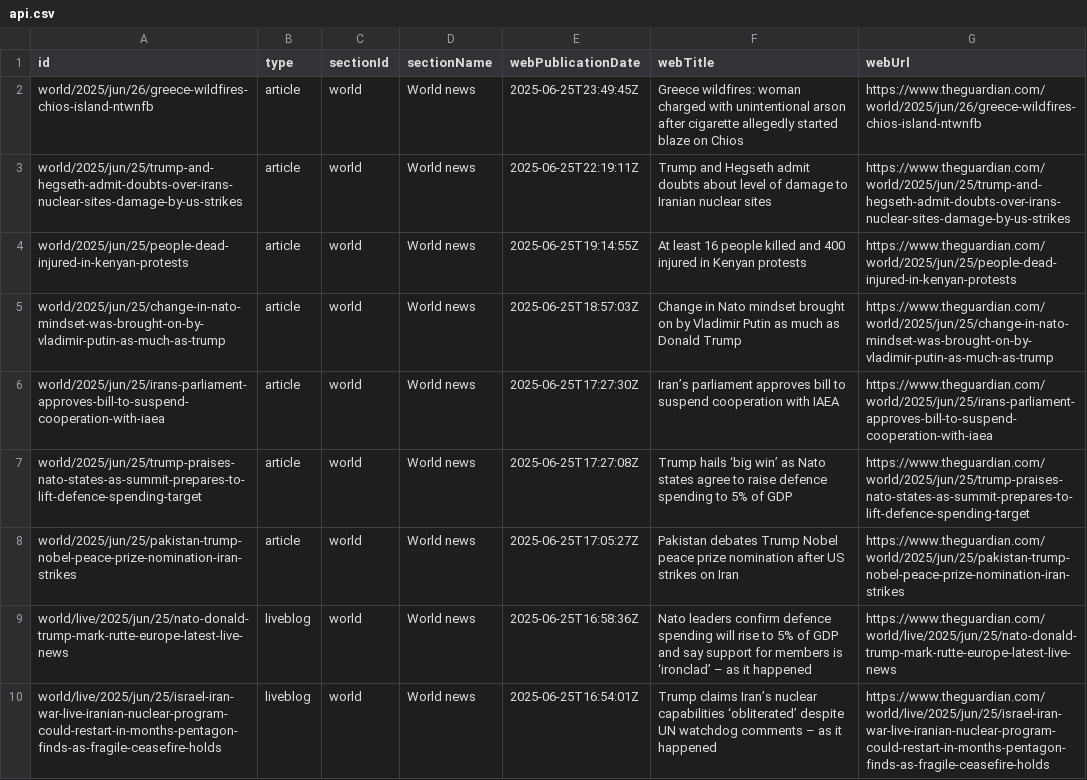
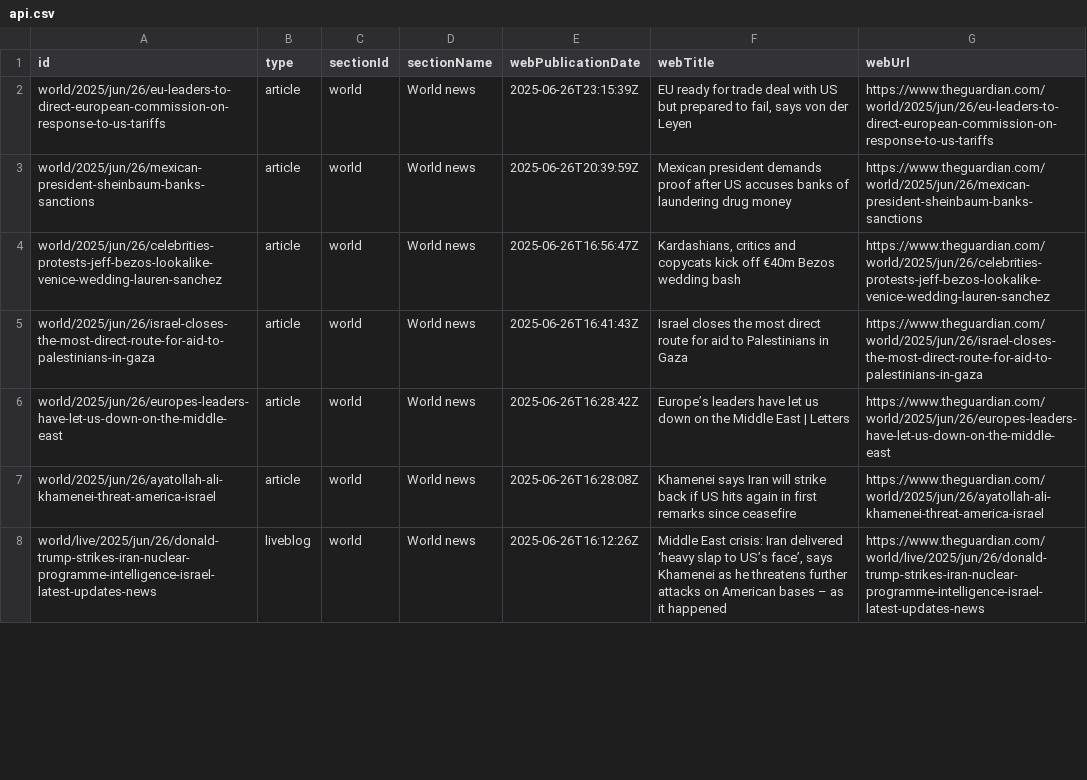
Before and after one commit to 400Ping/OpenSource-Platform, a CSV file: api.csv, drawn as a sheet; only a part is shown; the diff covers the shown part only.

```diff
--- a/api.csv
+++ b/api.csv
@@ -1,10 +1,8 @@
 id,type,sectionId,sectionName,webPublicationDate,webTitle,webUrl
-world/2025/jun/26/greece-wildfires-chios-island-ntwnfb,article,world,World news,2025-06-25T23:49:45Z,Greece wildfires: woman charged with unintentional arson after cigarette allegedly started blaze on Chios,https://www.theguardian.com/world/2025/jun/26/greece-wildfires-chios-island-ntwnfb
-world/2025/jun/25/trump-and-hegseth-admit-doubts-over-irans-nuclear-sites-damage-by-us-strikes,article,world,World news,2025-06-25T22:19:11Z,Trump and Hegseth admit doubts about level of damage to Iranian nuclear sites,https://www.theguardian.com/world/2025/jun/25/trump-and-hegseth-admit-doubts-over-irans-nuclear-sites-damage-by-us-strikes
-world/2025/jun/25/people-dead-injured-in-kenyan-protests,article,world,World news,2025-06-25T19:14:55Z,At least 16 people killed and 400 injured in Kenyan protests,https://www.theguardian.com/world/2025/jun/25/people-dead-injured-in-kenyan-protests
-world/2025/jun/25/change-in-nato-mindset-was-brought-on-by-vladimir-putin-as-much-as-trump,article,world,World news,2025-06-25T18:57:03Z,Change in Nato mindset brought on by Vladimir Putin as much as Donald Trump,https://www.theguardian.com/world/2025/jun/25/change-in-nato-mindset-was-brought-on-by-vladimir-putin-as-much-as-trump
-world/2025/jun/25/irans-parliament-approves-bill-to-suspend-cooperation-with-iaea,article,world,World news,2025-06-25T17:27:30Z,Iran’s parliament approves bill to suspend cooperation with IAEA,https://www.theguardian.com/world/2025/jun/25/irans-parliament-approves-bill-to-suspend-cooperation-with-iaea
-world/2025/jun/25/trump-praises-nato-states-as-summit-prepares-to-lift-defence-spending-target,article,world,World news,2025-06-25T17:27:08Z,Trump hails ‘big win’ as Nato states agree to raise defence spending to 5% of GDP,https://www.theguardian.com/world/2025/jun/25/trump-praises-nato-states-as-summit-prepares-to-lift-defence-spending-target
-world/2025/jun/25/pakistan-trump-nobel-peace-prize-nomination-iran-strikes,article,world,World news,2025-06-25T17:05:27Z,Pakistan debates Trump Nobel peace prize nomination after US strikes on Iran,https://www.theguardian.com/world/2025/jun/25/pakistan-trump-nobel-peace-prize-nomination-iran-strikes
-world/live/2025/jun/25/nato-donald-trump-mark-rutte-europe-latest-live-news,liveblog,world,World news,2025-06-25T16:58:36Z,Nato leaders confirm defence spending will rise to 5% of GDP and say support for members is ‘ironclad’ – as it happened,https://www.theguardian.com/world/live/2025/jun/25/nato-donald-trump-mark-rutte-europe-latest-live-news
-world/live/2025/jun/25/israel-iran-war-live-iranian-nuclear-program-could-restart-in-months-pentagon-finds-as-fragile-ceasefire-holds,liveblog,world,World news,2025-06-25T16:54:01Z,Trump claims Iran’s nuclear capabilities ‘obliterated’ despite UN watchdog comments – as it happened,https://www.theguardian.com/world/live/2025/jun/25/israel-iran-war-live-iranian-nuclear-program-could-restart-in-months-pentagon-finds-as-fragile-ceasefire-holds
+world/2025/jun/26/eu-leaders-to-direct-european-commission-on-response-to-us-tariffs,article,world,World news,2025-06-26T23:15:39Z,"EU ready for trade deal with US but prepared to fail, says von der Leyen",https://www.theguardian.com/world/2025/jun/26/eu-leaders-to-direct-european-commission-on-response-to-us-tariffs
+world/2025/jun/26/mexican-president-sheinbaum-banks-sanctions,article,world,World news,2025-06-26T20:39:59Z,Mexican president demands proof after US accuses banks of laundering drug money,https://www.theguardian.com/world/2025/jun/26/mexican-president-sheinbaum-banks-sanctions
+world/2025/jun/26/celebrities-protests-jeff-bezos-lookalike-venice-wedding-lauren-sanchez,article,world,World news,2025-06-26T16:56:47Z,"Kardashians, critics and copycats kick off €40m Bezos wedding bash",https://www.theguardian.com/world/2025/jun/26/celebrities-protests-jeff-bezos-lookalike-venice-wedding-lauren-sanchez
+world/2025/jun/26/israel-closes-the-most-direct-route-for-aid-to-palestinians-in-gaza,article,world,World news,2025-06-26T16:41:43Z,Israel closes the most direct route for aid to Palestinians in Gaza,https://www.theguardian.com/world/2025/jun/26/israel-closes-the-most-direct-route-for-aid-to-palestinians-in-gaza
+world/2025/jun/26/europes-leaders-have-let-us-down-on-the-middle-east,article,world,World news,2025-06-26T16:28:42Z,Europe’s leaders have let us down on the Middle East | Letters,https://www.theguardian.com/world/2025/jun/26/europes-leaders-have-let-us-down-on-the-middle-east
+world/2025/jun/26/ayatollah-ali-khamenei-threat-america-israel,article,world,World news,2025-06-26T16:28:08Z,Khamenei says Iran will strike back if US hits again in first remarks since ceasefire,https://www.theguardian.com/world/2025/jun/26/ayatollah-ali-khamenei-threat-america-israel
+world/live/2025/jun/26/donald-trump-strikes-iran-nuclear-programme-intelligence-israel-latest-updates-news,liveblog,world,World news,2025-06-26T16:12:26Z,"Middle East crisis: Iran delivered ‘heavy slap to US’s face’, says Khamenei as he threatens further attacks on American bases – as it happened",https://www.theguardian.com/world/live/2025/jun/26/donald-trump-strikes-iran-nuclear-programme-intelligence-israel-latest-updates-news
```
Also changed, not shown: 2 added rows and 44 edited cells elsewhere in this file, static.csv, 1 other file.
